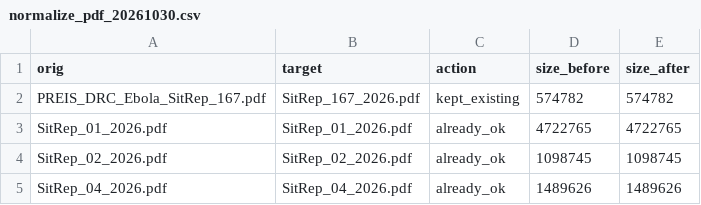
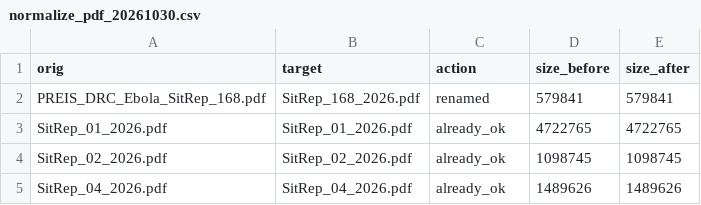
Before and after one commit to zabre-hyacinthe/PREIS_Ebola_DRC_Sitrep, a CSV file: data/logs/normalize_pdf_20261030.csv, drawn as a sheet; only a part is shown.

```diff
--- a/data/logs/normalize_pdf_20261030.csv
+++ b/data/logs/normalize_pdf_20261030.csv
@@ -1,3 +1,3 @@
 orig,target,action,size_before,size_after
-PREIS_DRC_Ebola_SitRep_167.pdf,SitRep_167_2026.pdf,kept_existing,574782,574782
+PREIS_DRC_Ebola_SitRep_168.pdf,SitRep_168_2026.pdf,renamed,579841,579841
 SitRep_01_2026.pdf,SitRep_01_2026.pdf,already_ok,4722765,4722765
```
Also changed, not shown: dashboard_ebola/data/PREIS_indicators_long.csv, dashboard_ebola/data/serie_temporelle_nationale.csv, 6 other files.
